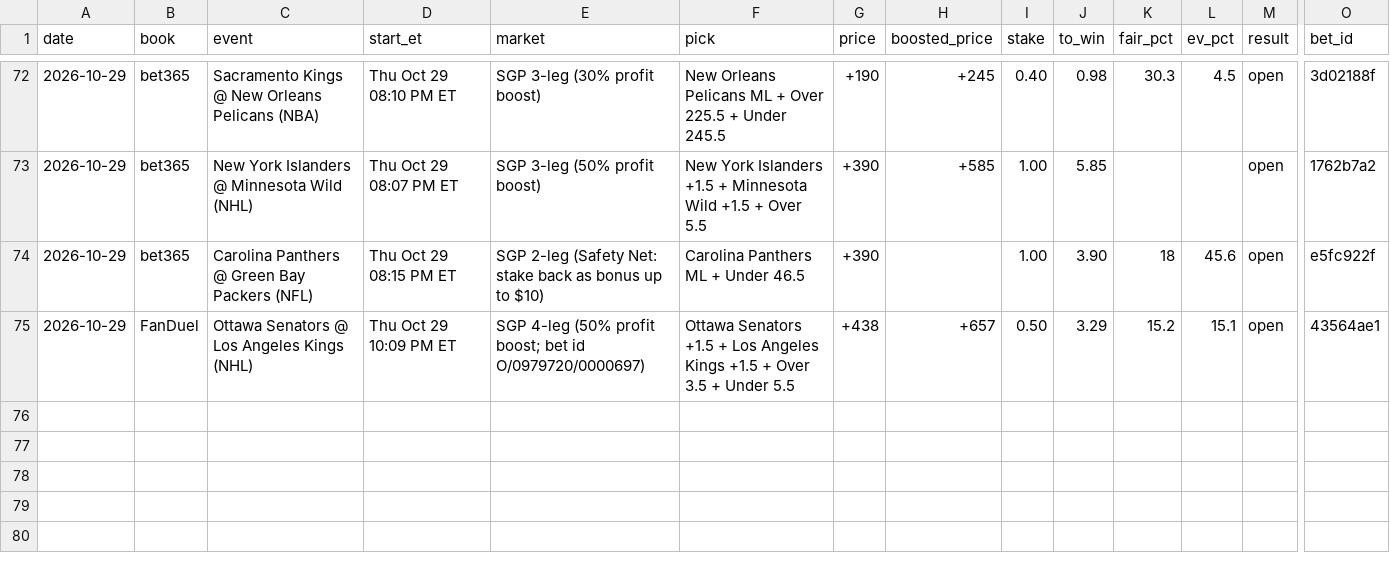
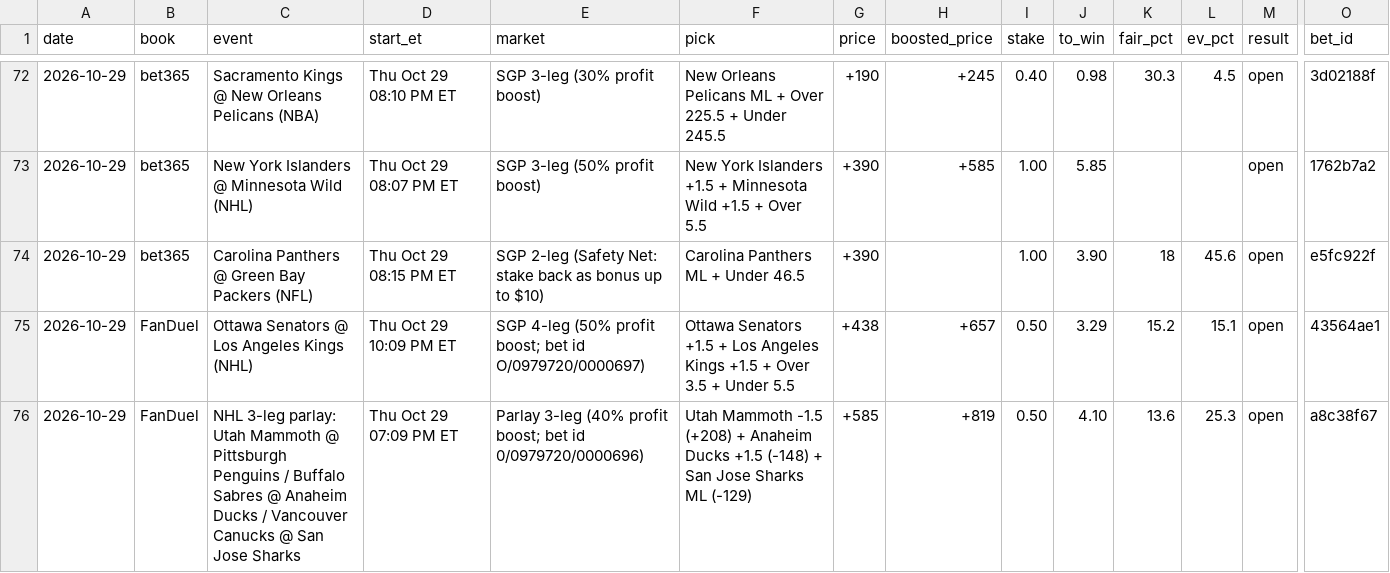
Before and after one commit to s-chuch/bet-dashboard, a CSV file: data/bets.csv, drawn as a sheet; only a part is shown, gaps mark what is left out; rows hold the shown columns only; the diff names each change by its address in the sheet, - before the commit and + after, or states it on an @@ line.

```diff
--- a/data/bets.csv
+++ b/data/bets.csv
+row 76: 2026-10-29 | FanDuel | NHL 3-leg parlay: Utah Mammoth @ Pittsburgh Penguins / Buffalo Sabres @ Anaheim Ducks / Vancouver Canucks @ San Jose Sharks | Thu Oct 29 07:09 PM ET | Parlay 3-leg (40% profit boost; bet id 0/0979720/0000696) | Utah Mammoth -1.5 (+208) + Anaheim Ducks +1.5 (-148) + San Jose Sharks ML (-129) | +585 | +819 | 0.50 | 4.10 | 13.6 | 25.3 | open | a8c38f67
```
Also changed, not shown: data/balances.csv, data/clv.csv, 2 other files.
